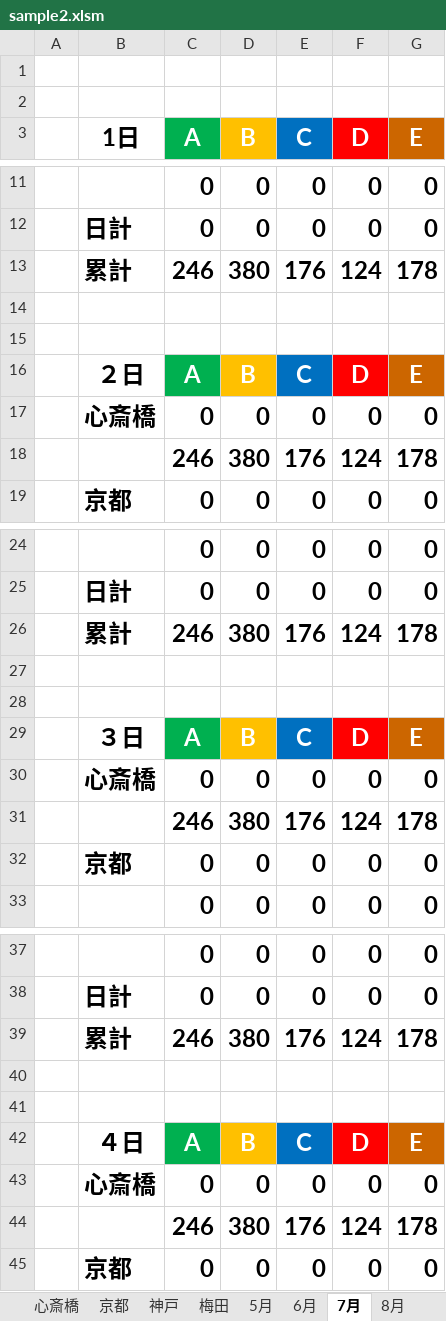
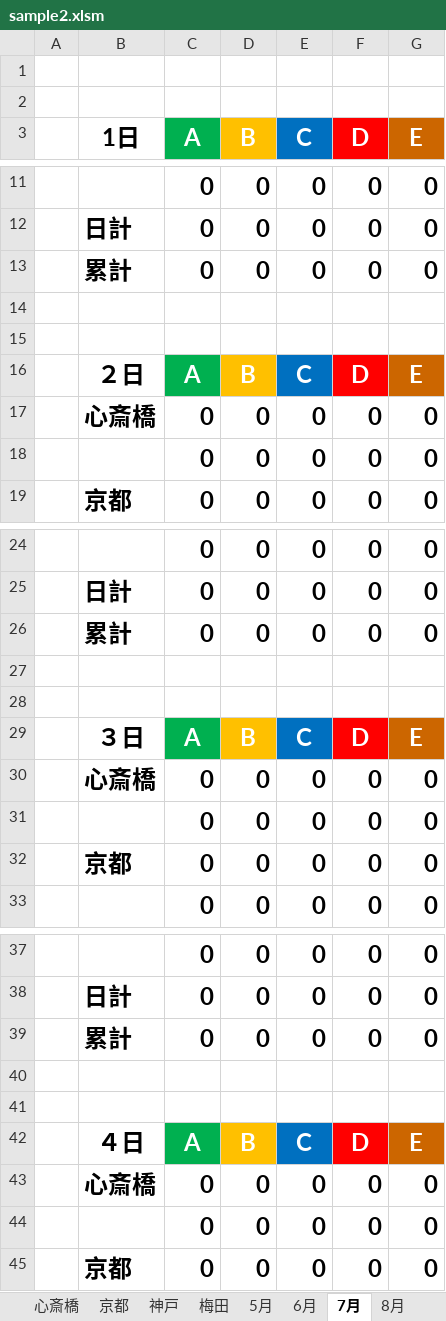
Before and after one commit to tayoon/SaleData-VBA, an Excel workbook: sample2.xlsm, sheet 7月, drawn as a sheet; only a part is shown, gaps mark what is left out; values as stored, in another font and other column widths than the file's, no borders; removed rows and columns are numbered as before the commit, all else as after; the diff covers the shown part only; the diff names each change by its address in the sheet, - before the commit and + after, or states it on an @@ line.

```diff
--- a/sample2.xlsm (sheet 7月)
+++ b/sample2.xlsm (sheet 7月)
-row 13:  | 累計 | 246 | 380 | 176 | 124 | 178
+row 13:  | 累計 | 0 | 0 | 0 | 0 | 0
-row 18:  |  | 246 | 380 | 176 | 124 | 178
+row 18:  |  | 0 | 0 | 0 | 0 | 0
-row 26:  | 累計 | 246 | 380 | 176 | 124 | 178
+row 26:  | 累計 | 0 | 0 | 0 | 0 | 0
-row 31:  |  | 246 | 380 | 176 | 124 | 178
+row 31:  |  | 0 | 0 | 0 | 0 | 0
-row 39:  | 累計 | 246 | 380 | 176 | 124 | 178
+row 39:  | 累計 | 0 | 0 | 0 | 0 | 0
-row 44:  |  | 246 | 380 | 176 | 124 | 178
+row 44:  |  | 0 | 0 | 0 | 0 | 0
```
Also changed, not shown: 56 added rows and 56 removed rows elsewhere in this sheet, sheet 5月, sheet 6月, sheet 8月, sheet 心斎橋, sheet 梅田, formulas that keep their value, charts or pictures, 1 other file.
